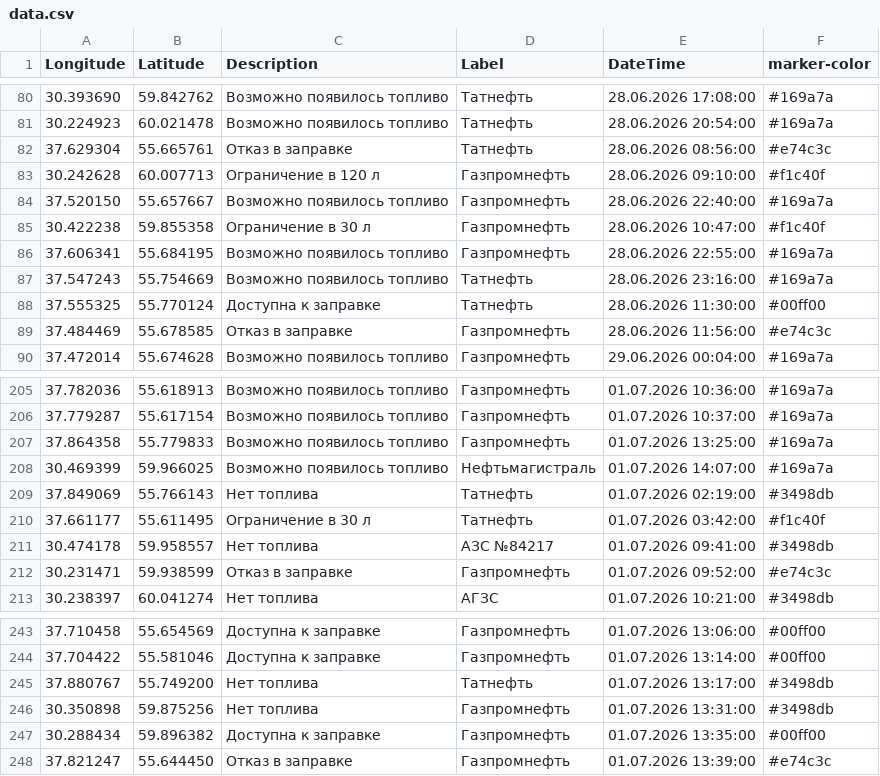
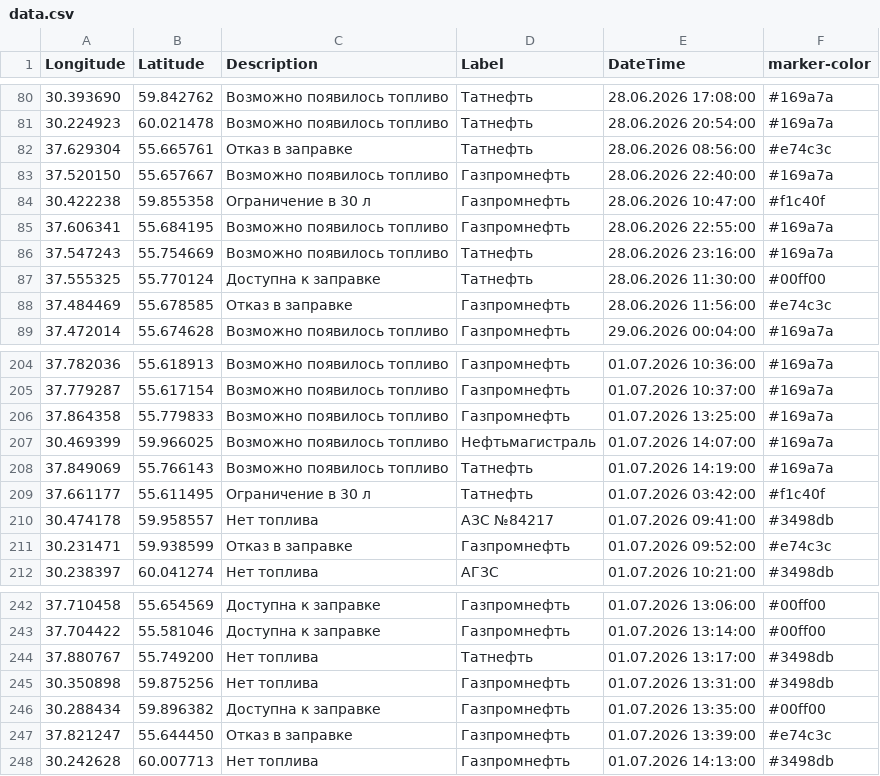
Before and after one commit to ProilKarpenko/Proil_AZS, a CSV file: data.csv, drawn as a sheet; only a part is shown, gaps mark what is left out.

Commit message:
Автоматическое обновление

```diff
--- a/data.csv
+++ b/data.csv
@@ -82,3 +82,2 @@ Longitude;Latitude;Description;Label;DateTime;marker-color
 37.629304;55.665761;Отказ в заправке;Татнефть ;28.06.2026 08:56:00;#e74c3c
-30.242628;60.007713;Ограничение в 120 л;Газпромнефть ;28.06.2026 09:10:00;#f1c40f
 37.520150;55.657667;Возможно появилось топливо;Газпромнефть;28.06.2026 22:40:00;#169a7a
@@ -208,3 +207,3 @@ Longitude;Latitude;Description;Label;DateTime;marker-color
 30.469399;59.966025;Возможно появилось топливо;Нефтьмагистраль;01.07.2026 14:07:00;#169a7a
-37.849069;55.766143;Нет топлива;Татнефть ;01.07.2026 02:19:00;#3498db
+37.849069;55.766143;Возможно появилось топливо;Татнефть ;01.07.2026 14:19:00;#169a7a
 37.661177;55.611495;Ограничение в 30 л ;Татнефть ;01.07.2026 03:42:00;#f1c40f
@@ -248 +247,2 @@ Longitude;Latitude;Description;Label;DateTime;marker-color
 37.821247;55.644450;Отказ в заправке;Газпромнефть ;01.07.2026 13:39:00;#e74c3c
+30.242628;60.007713;Нет топлива;Газпромнефть ;01.07.2026 14:13:00;#3498db
```
